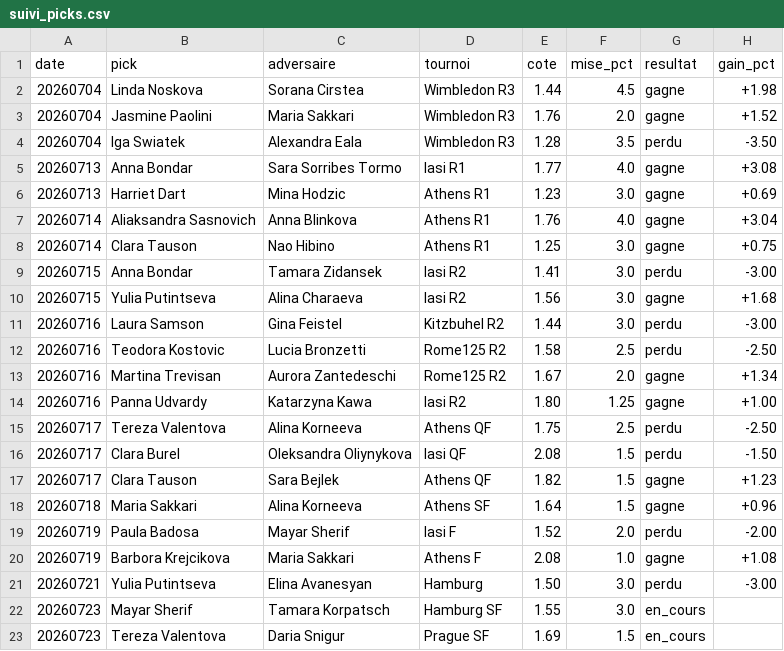
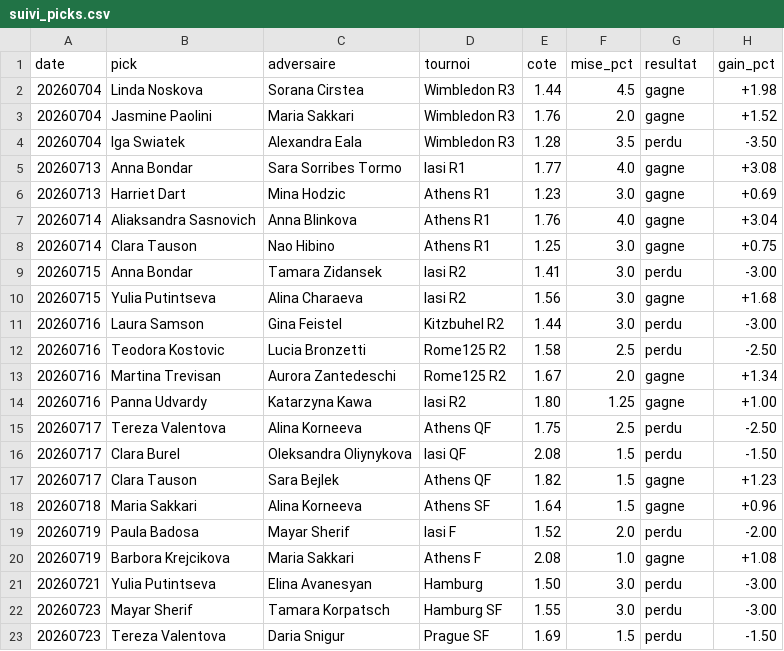
Before and after one commit to lilian93000/Pok-mon-, a CSV file: paris-sportifs/suivi_picks.csv, drawn as a sheet.

```diff
--- a/paris-sportifs/suivi_picks.csv
+++ b/paris-sportifs/suivi_picks.csv
@@ -21,3 +21,3 @@ date,pick,adversaire,tournoi,cote,mise_pct,resultat,gain_pct
 20260721,Yulia Putintseva,Elina Avanesyan,Hamburg,1.50,3.0,perdu,-3.00
-20260723,Mayar Sherif,Tamara Korpatsch,Hamburg SF,1.55,3.0,en_cours,
-20260723,Tereza Valentova,Daria Snigur,Prague SF,1.69,1.5,en_cours,
+20260723,Mayar Sherif,Tamara Korpatsch,Hamburg SF,1.55,3.0,perdu,-3.00
+20260723,Tereza Valentova,Daria Snigur,Prague SF,1.69,1.5,perdu,-1.50
```
Also changed, not shown: paris-sportifs/donnees/resultats_recents.csv.
